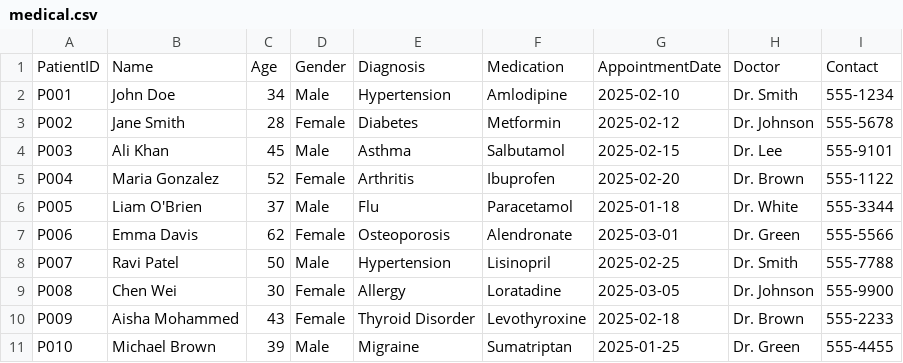
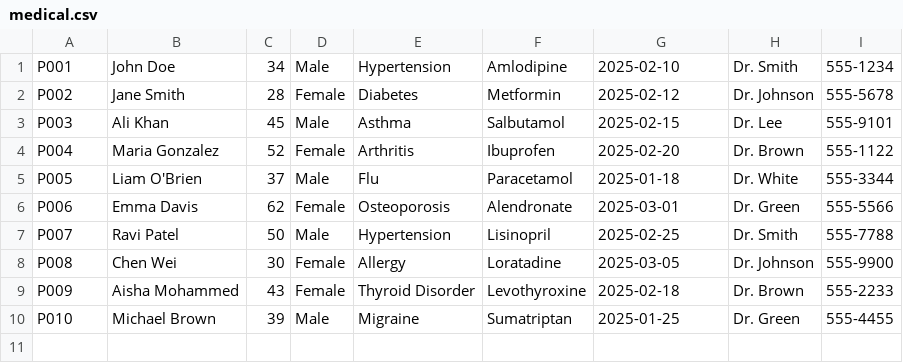
Before and after one commit to shivam-mk1/suvidha, a CSV file: suvidha/medical.csv, drawn as a sheet.

```diff
--- a/suvidha/medical.csv
+++ b/suvidha/medical.csv
@@ -1,2 +1 @@
-PatientID,Name,Age,Gender,Diagnosis,Medication,AppointmentDate,Doctor,Contact
 P001,John Doe,34,Male,Hypertension,Amlodipine,2025-02-10,Dr. Smith,555-1234
```
Also changed, not shown: 3 other files.
